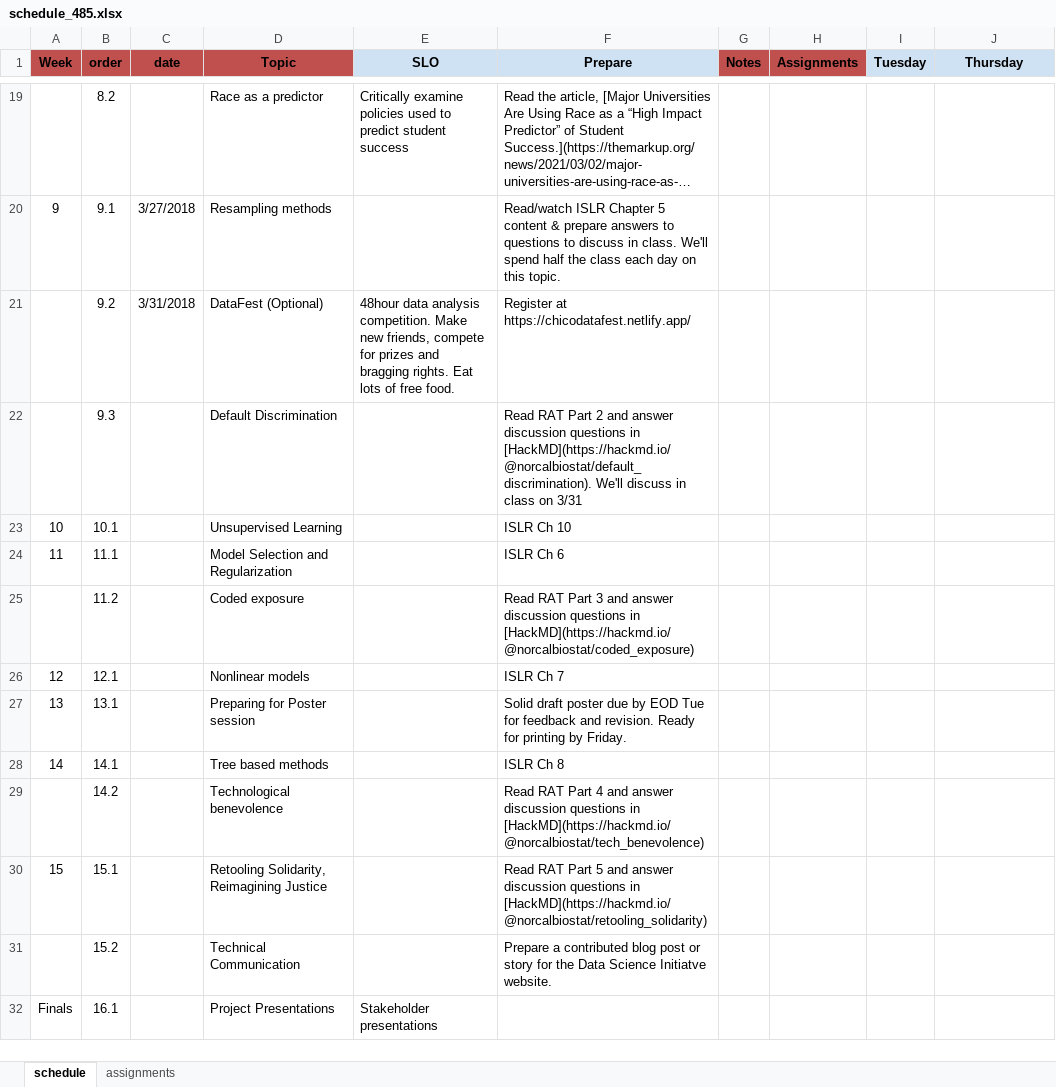
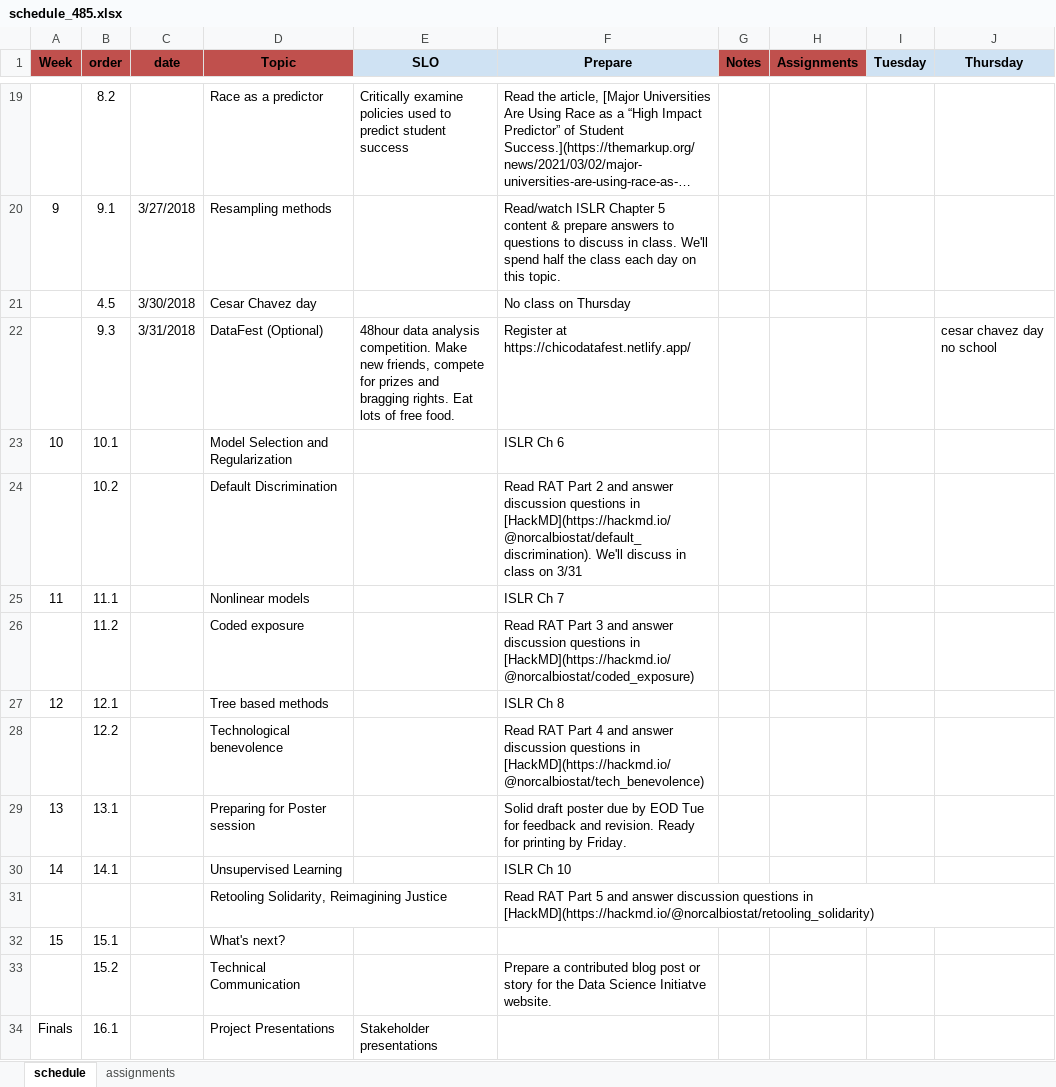
Before and after one commit to norcalbiostat/ADS, an Excel workbook: schedule_485.xlsx, sheet schedule, drawn as a sheet; only a part is shown, gaps mark what is left out; long unchanged cells end in …; values as stored, in another font and other column widths than the file's, no borders; removed rows and columns are numbered as before the commit, all else as after; the diff names each change by its address in the sheet, - before the commit and + after, or states it on an @@ line.

Commit message:
update schedule and deliverables

```diff
--- a/schedule_485.xlsx (sheet schedule)
+++ b/schedule_485.xlsx (sheet schedule)
-row 21:  | 9.2 | 3/31/2018 | DataFest (Optional) | 48hour data analysis competition. Make new friends, compete for prizes and bragging rights. Eat lots of free food. | Register at https://chicodatafest.netlify.app/
+row 21:  | 4.5 | 3/30/2018 | Cesar Chavez day |  | No class on Thursday
-C22 (date): (empty)
+C22 (date): 3/31/2018
-D22 (Topic): Default Discrimination
+D22 (Topic): DataFest (Optional)
-E22 (SLO): (empty)
+E22 (SLO): 48hour data analysis competition. Make new friends, compete for prizes and bragging rights. Eat lots of free food.
-F22 (Prepare): Read RAT Part 2 and answer discussion questions in [HackMD](https://hackmd.io/@norcalbiostat/default_discrimination). We'll discuss in class on 3/31
+F22 (Prepare): Register at https://chicodatafest.netlify.app/
-J22 (Thursday): (empty)
+J22 (Thursday): cesar chavez day no school
-D23 (Topic): Unsupervised Learning
+D23 (Topic): Model Selection and Regularization
-F23 (Prepare): ISLR Ch 10
+F23 (Prepare): ISLR Ch 6
+row 24:  | 10.2 |  | Default Discrimination |  | Read RAT Part 2 and answer discussion questions in [HackMD](https://hackmd.io/@norcalbiostat/default_discrimination). We'll discuss in class on 3/31
-D25 (Topic): Model Selection and Regularization
+D25 (Topic): Nonlinear models
-F25 (Prepare): ISLR Ch 6
+F25 (Prepare): ISLR Ch 7
-D27 (Topic): Nonlinear models
+D27 (Topic): Tree based methods
-F27 (Prepare): ISLR Ch 7
+F27 (Prepare): ISLR Ch 8
+row 28:  | 12.2 |  | Technological benevolence |  | Read RAT Part 4 and answer discussion questions in [HackMD](https://hackmd.io/@norcalbiostat/tech_benevolence)
-D30 (Topic): Tree based methods
+D30 (Topic): Unsupervised Learning
-F30 (Prepare): ISLR Ch 8
+F30 (Prepare): ISLR Ch 10
-row 29:  | 14.2 |  | Technological benevolence |  | Read RAT Part 4 and answer discussion questions in [HackMD](https://hackmd.io/@norcalbiostat/tech_benevolence)
+row 31:  |  |  | Retooling Solidarity, Reimagining Justice |  | Read RAT Part 5 and answer discussion questions in [HackMD](https://hackmd.io/@norcalbiostat/retooling_solidarity)
-D32 (Topic): Retooling Solidarity, Reimagining Justice
+D32 (Topic): What's next?
-F32 (Prepare): Read RAT Part 5 and answer discussion questions in [HackMD](https://hackmd.io/@norcalbiostat/retooling_solidarity)
+F32 (Prepare): (empty)
```
Also changed, not shown: sheet assignments, 2 other files.
